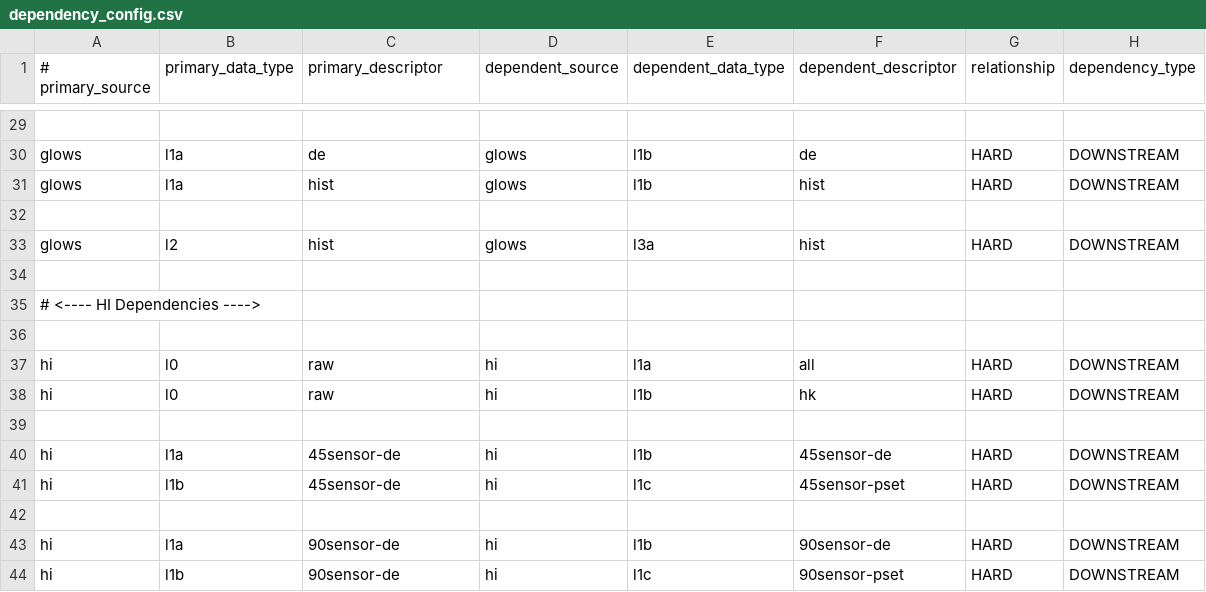
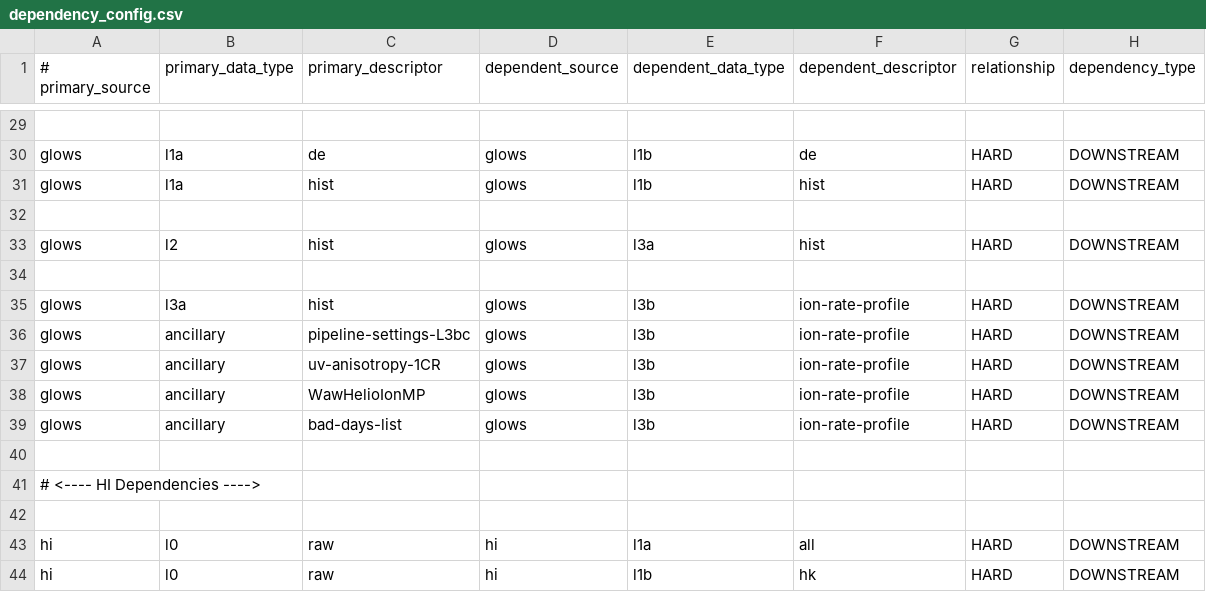
Before and after one commit to laspsandoval/sds-data-manager, a CSV file: sds_data_manager/lambda_code/SDSCode/pipeline_lambdas/dependency_config.csv, drawn as a sheet; only a part is shown, gaps mark what is left out; the shorter side is filled out with more unchanged rows; the diff names each change by its address in the sheet, - before the commit and + after, or states it on an @@ line.

Commit message:
Add GLOWS L3b dependencies (#521)
Co-authored-by: Menlo Innovations - CAVA Project <harrison@menloinnovations.com>

```diff
--- a/sds_data_manager/lambda_code/SDSCode/pipeline_lambdas/dependency_config.csv
+++ b/sds_data_manager/lambda_code/SDSCode/pipeline_lambdas/dependency_config.csv
+row 35: glows | l3a | hist | glows | l3b | ion-rate-profile | HARD | DOWNSTREAM
+row 36: glows | ancillary | pipeline-settings-L3bc | glows | l3b | ion-rate-profile | HARD | DOWNSTREAM
+row 37: glows | ancillary | uv-anisotropy-1CR | glows | l3b | ion-rate-profile | HARD | DOWNSTREAM
+row 38: glows | ancillary | WawHelioIonMP | glows | l3b | ion-rate-profile | HARD | DOWNSTREAM
+row 39: glows | ancillary | bad-days-list | glows | l3b | ion-rate-profile | HARD | DOWNSTREAM
+row 40: (empty)
```
